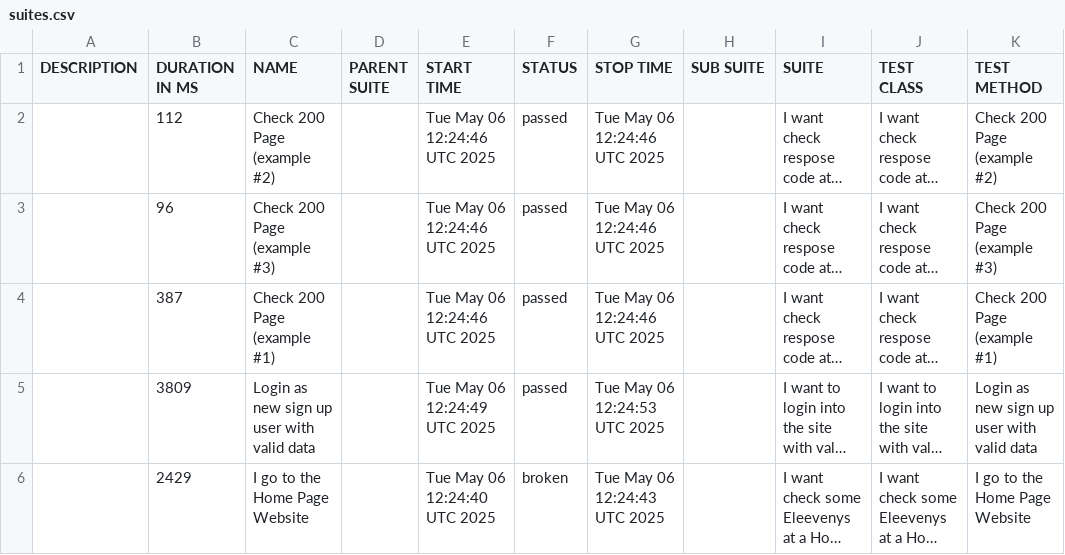
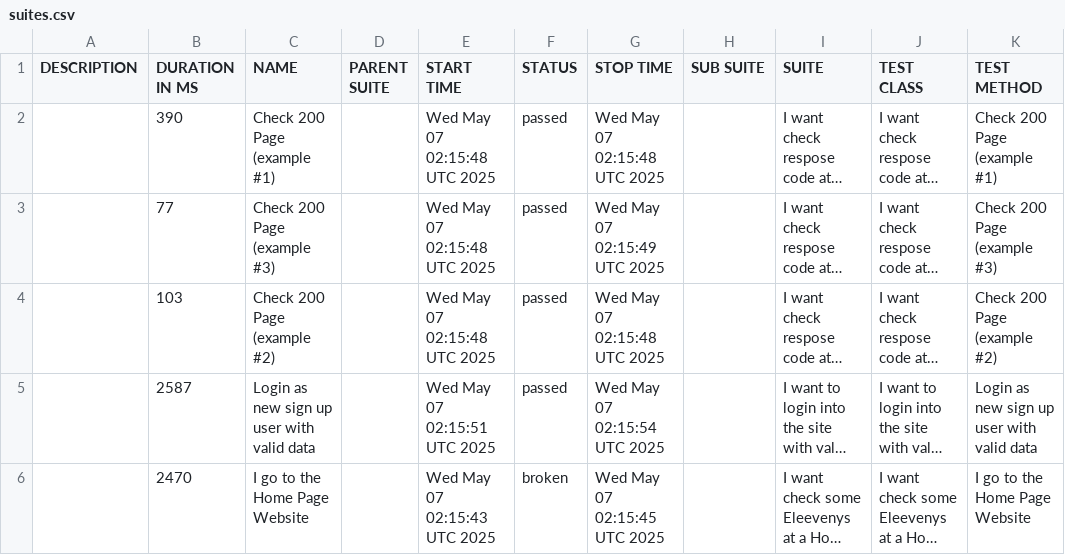
Before and after one commit to tmqa2408/cypress_Cucumber_BDD, a CSV file: data/suites.csv, drawn as a sheet; long unchanged cells end in …; the diff names each change by its address in the sheet, - before the commit and + after, or states it on an @@ line.

```diff
--- a/data/suites.csv
+++ b/data/suites.csv
-B2 (DURATION IN MS): 112
+B2 (DURATION IN MS): 390
-C2 (NAME): Check 200 Page (example #2)
+C2 (NAME): Check 200 Page (example #1)
-E2:E4 (START TIME): Tue May 06 12:24:46 UTC 2025
+E2:E4 (START TIME): Wed May 07 02:15:48 UTC 2025
-G2 (STOP TIME): Tue May 06 12:24:46 UTC 2025
+G2 (STOP TIME): Wed May 07 02:15:48 UTC 2025
-K2 (TEST METHOD): Check 200 Page (example #2)
+K2 (TEST METHOD): Check 200 Page (example #1)
-B3 (DURATION IN MS): 96
+B3 (DURATION IN MS): 77
-G3 (STOP TIME): Tue May 06 12:24:46 UTC 2025
+G3 (STOP TIME): Wed May 07 02:15:49 UTC 2025
-B4 (DURATION IN MS): 387
+B4 (DURATION IN MS): 103
-C4 (NAME): Check 200 Page (example #1)
+C4 (NAME): Check 200 Page (example #2)
-G4 (STOP TIME): Tue May 06 12:24:46 UTC 2025
+G4 (STOP TIME): Wed May 07 02:15:48 UTC 2025
-K4 (TEST METHOD): Check 200 Page (example #1)
+K4 (TEST METHOD): Check 200 Page (example #2)
-B5 (DURATION IN MS): 3809
+B5 (DURATION IN MS): 2587
-E5 (START TIME): Tue May 06 12:24:49 UTC 2025
+E5 (START TIME): Wed May 07 02:15:51 UTC 2025
-G5 (STOP TIME): Tue May 06 12:24:53 UTC 2025
+G5 (STOP TIME): Wed May 07 02:15:54 UTC 2025
-B6 (DURATION IN MS): 2429
+B6 (DURATION IN MS): 2470
-E6 (START TIME): Tue May 06 12:24:40 UTC 2025
+E6 (START TIME): Wed May 07 02:15:43 UTC 2025
-G6 (STOP TIME): Tue May 06 12:24:43 UTC 2025
+G6 (STOP TIME): Wed May 07 02:15:45 UTC 2025
```
Also changed, not shown: 25 other files.
